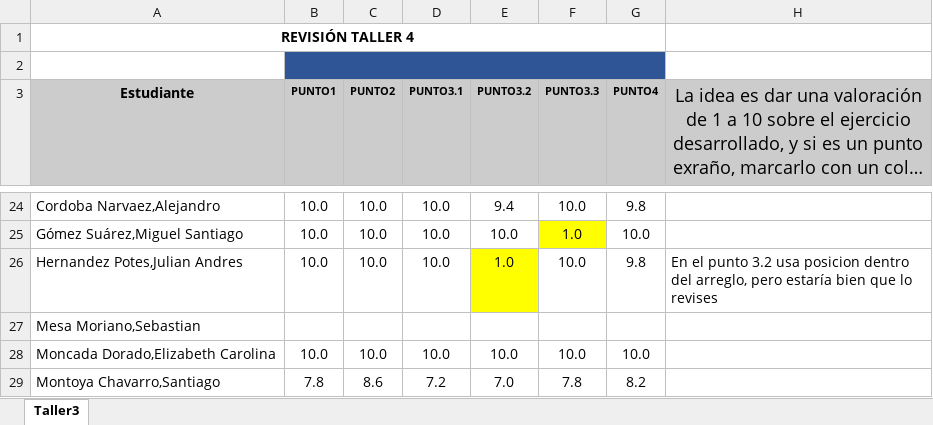
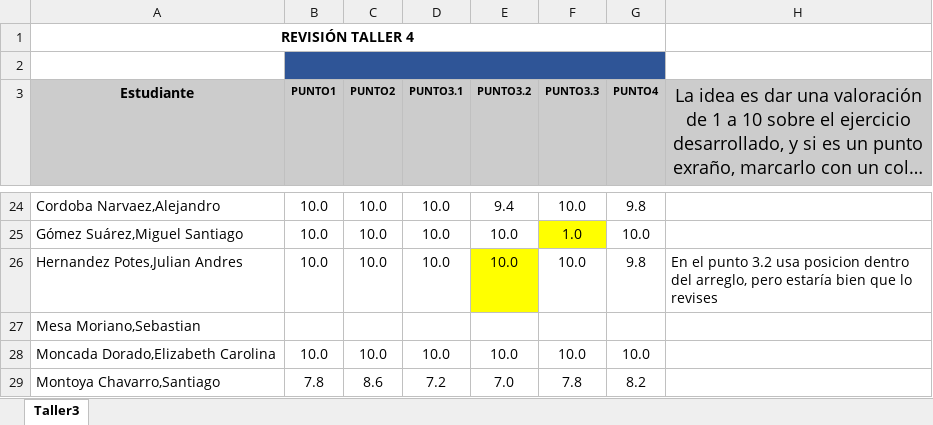
Before and after one commit to zalonore/revisionTrabajos, an Excel workbook: MONITOR/Taller4/Estudiantes.xlsx, sheet Taller3, drawn as a sheet; only a part is shown, gaps mark what is left out; long unchanged cells end in …; values as stored, in another font and other column widths than the file's, no borders; charts and pictures not drawn; the diff names each change by its address in the sheet, - before the commit and + after, or states it on an @@ line.

```diff
--- a/MONITOR/Taller4/Estudiantes.xlsx (sheet Taller3)
+++ b/MONITOR/Taller4/Estudiantes.xlsx (sheet Taller3)
-E26 (PUNTO3.2): 1.0
+E26 (PUNTO3.2): 10.0
```
Also changed, not shown: hidden cells, 2 other files.
